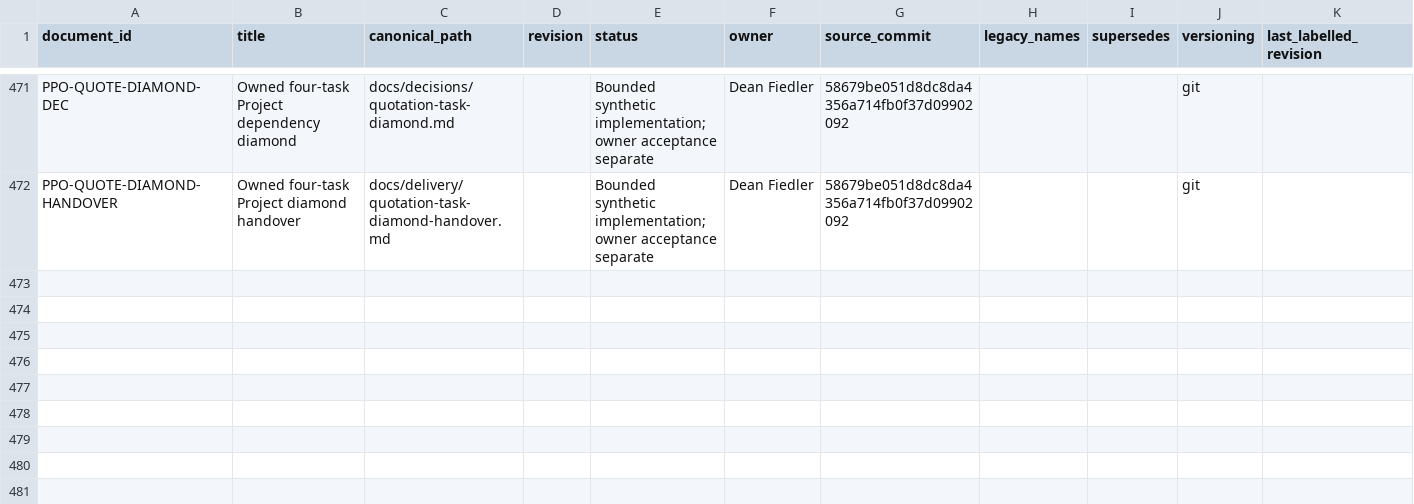
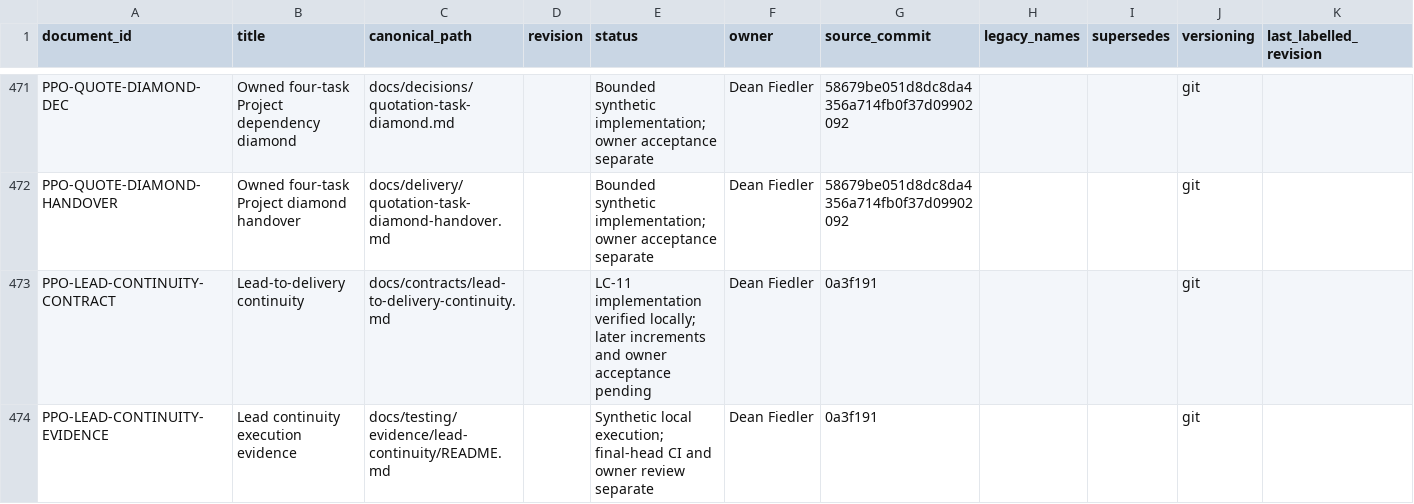
Before and after one commit to deanrfiedler-gif/powerplants-one, a CSV file: docs/standards/document-register.csv, drawn as a sheet; only a part is shown, gaps mark what is left out; the diff names each change by its address in the sheet, - before the commit and + after, or states it on an @@ line.

Commit message:
Record lead continuity proof and remaining programme scope

```diff
--- a/docs/standards/document-register.csv
+++ b/docs/standards/document-register.csv
+row 473: PPO-LEAD-CONTINUITY-CONTRACT | Lead-to-delivery continuity | docs/contracts/lead-to-delivery-continuity.md |  | LC-11 implementation verified locally; later increments and owner acceptance pending | Dean Fiedler | 0a3f191 |  |  | git
+row 474: PPO-LEAD-CONTINUITY-EVIDENCE | Lead continuity execution evidence | docs/testing/evidence/lead-continuity/README.md |  | Synthetic local execution; final-head CI and owner review separate | Dean Fiedler | 0a3f191 |  |  | git
```
Also changed, not shown: 8 other files.
